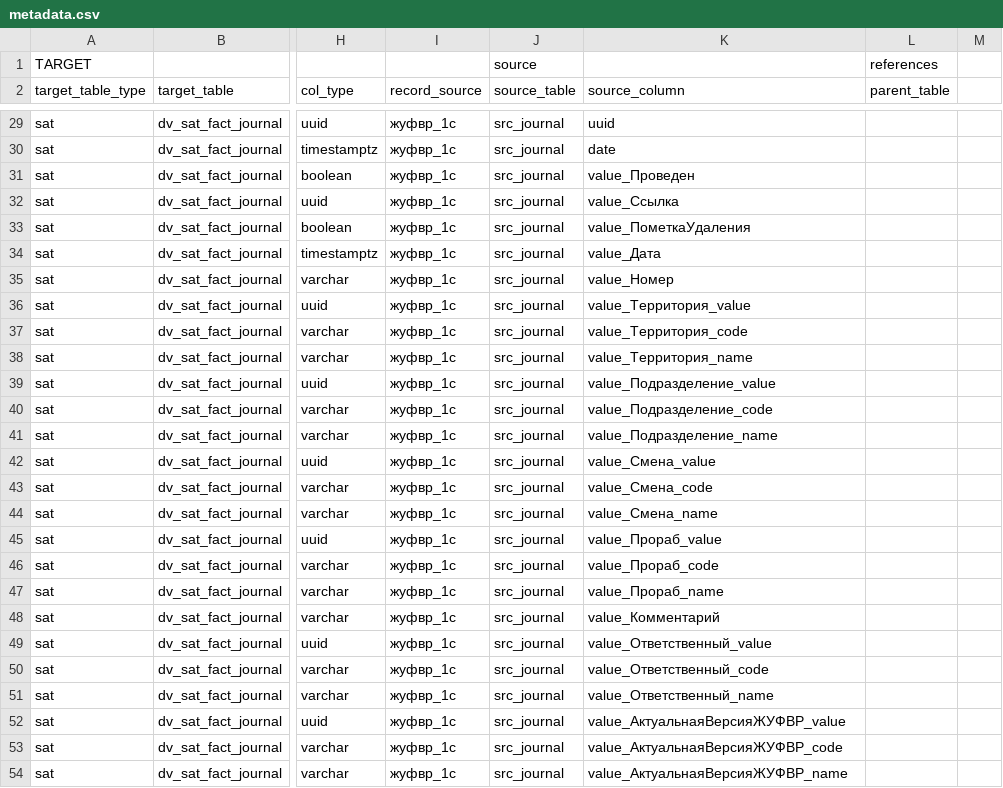
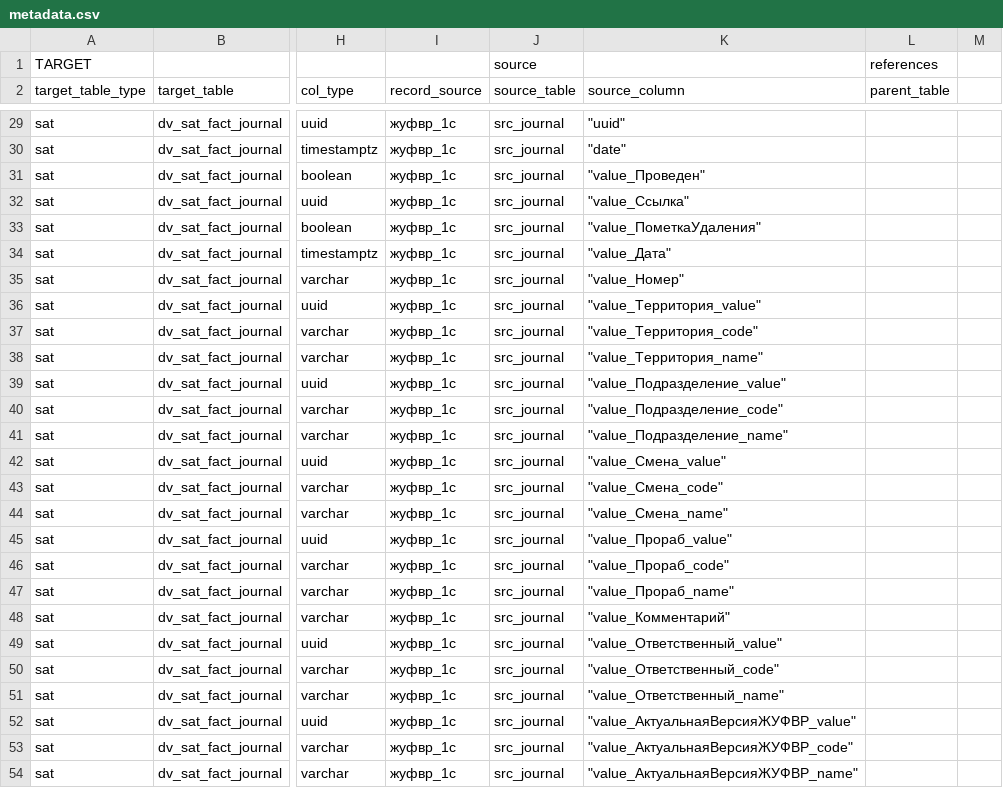
Before and after one commit to EgorMalyshev98/TSM_DWH, a CSV file: dv_gen/src/metadata.csv, drawn as a sheet; only a part is shown, gaps mark what is left out; the diff covers the shown part only; the diff names each change by its address in the sheet, - before the commit and + after, or states it on an @@ line.

Commit message:
fix columns name case err

```diff
--- a/dv_gen/src/metadata.csv
+++ b/dv_gen/src/metadata.csv
-K29 (source_column): uuid
+K29 (source_column): "uuid"
-K30 (source_column): date
+K30 (source_column): "date"
-K31 (source_column): value_Проведен
+K31 (source_column): "value_Проведен"
-K32 (source_column): value_Ссылка
+K32 (source_column): "value_Ссылка"
-K33 (source_column): value_ПометкаУдаления
+K33 (source_column): "value_ПометкаУдаления"
-K34 (source_column): value_Дата
+K34 (source_column): "value_Дата"
-K35 (source_column): value_Номер
+K35 (source_column): "value_Номер"
-K36 (source_column): value_Территория_value
+K36 (source_column): "value_Территория_value"
-K37 (source_column): value_Территория_codе
+K37 (source_column): "value_Территория_codе"
-K38 (source_column): value_Территория_name
+K38 (source_column): "value_Территория_name"
-K39 (source_column): value_Подразделение_value
+K39 (source_column): "value_Подразделение_value"
-K40 (source_column): value_Подразделение_codе
+K40 (source_column): "value_Подразделение_codе"
-K41 (source_column): value_Подразделение_name
+K41 (source_column): "value_Подразделение_name"
-K42 (source_column): value_Смена_value
+K42 (source_column): "value_Смена_value"
-K43 (source_column): value_Смена_codе
+K43 (source_column): "value_Смена_codе"
-K44 (source_column): value_Смена_name
+K44 (source_column): "value_Смена_name"
-K45 (source_column): value_Прораб_value
+K45 (source_column): "value_Прораб_value"
-K46 (source_column): value_Прораб_codе
+K46 (source_column): "value_Прораб_codе"
-K47 (source_column): value_Прораб_name
+K47 (source_column): "value_Прораб_name"
-K48 (source_column): value_Комментарий
+K48 (source_column): "value_Комментарий"
-K49 (source_column): value_Ответственный_value
+K49 (source_column): "value_Ответственный_value"
-K50 (source_column): value_Ответственный_codе
+K50 (source_column): "value_Ответственный_codе"
-K51 (source_column): value_Ответственный_name
+K51 (source_column): "value_Ответственный_name"
-K52 (source_column): value_АктуальнаяВерсияЖУФВР_value
+K52 (source_column): "value_АктуальнаяВерсияЖУФВР_value"
-K53 (source_column): value_АктуальнаяВерсияЖУФВР_codе
+K53 (source_column): "value_АктуальнаяВерсияЖУФВР_codе"
-K54 (source_column): value_АктуальнаяВерсияЖУФВР_name
+K54 (source_column): "value_АктуальнаяВерсияЖУФВР_name"
```
Also changed, not shown: 90 edited cells elsewhere in this file, 12 other files.
